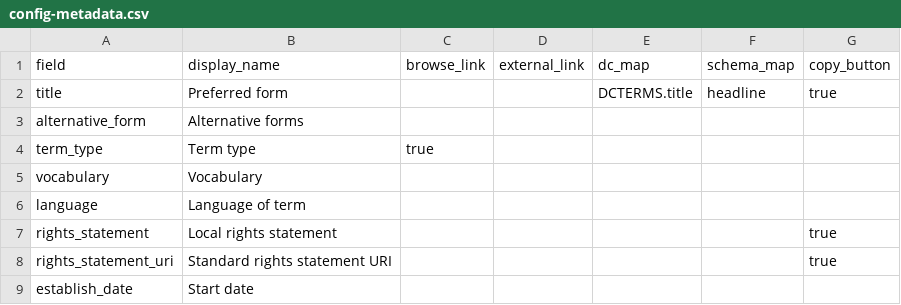
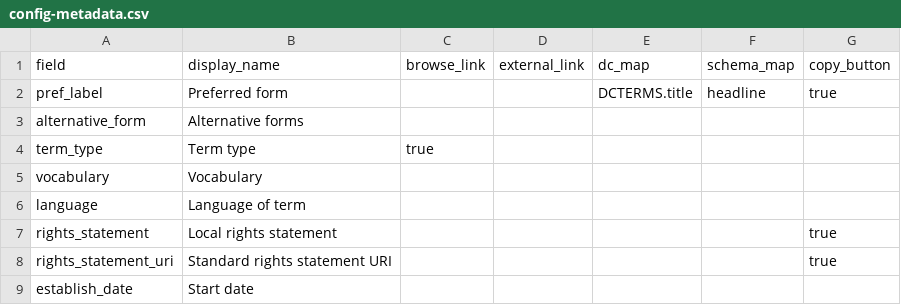
Before and after one commit to isu-digital/isu-thesaurus, a CSV file: _data/config-metadata.csv, drawn as a sheet; only a part is shown.

Commit message:
Change Preferred Form value from title to pref_label

```diff
--- a/_data/config-metadata.csv
+++ b/_data/config-metadata.csv
@@ -1,3 +1,3 @@
 field,display_name,browse_link,external_link,dc_map,schema_map,copy_button
-title,Preferred form,,,DCTERMS.title,headline,true
+pref_label,Preferred form,,,DCTERMS.title,headline,true
 alternative_form,Alternative forms,,,,
```
Also changed, not shown: 1 other file.
